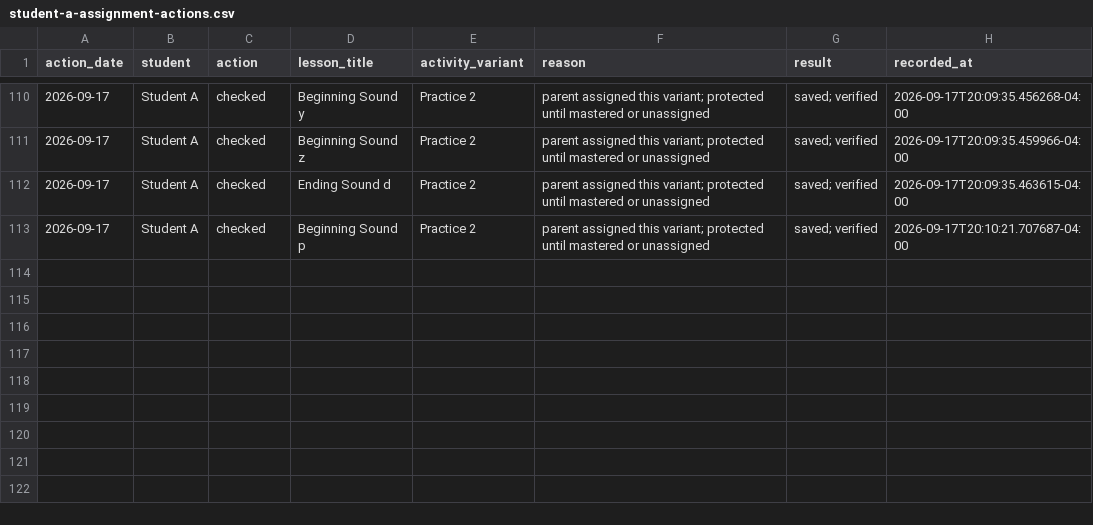
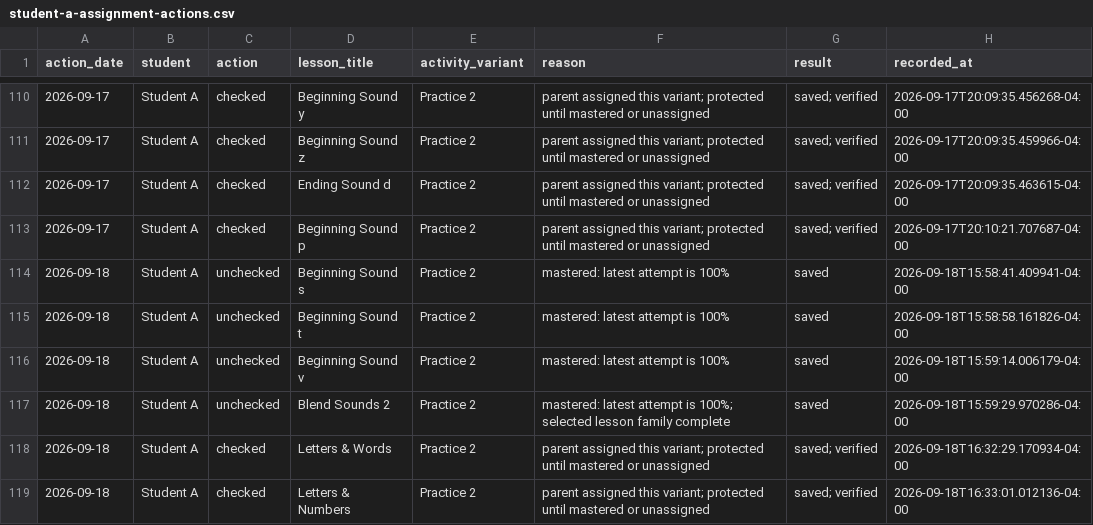
Before and after one commit to JohnTheodore/khan_kids_reading_tutor, a CSV file: student-records/student-a-assignment-actions.csv, drawn as a sheet; only a part is shown, gaps mark what is left out.

```diff
--- a/student-records/student-a-assignment-actions.csv
+++ b/student-records/student-a-assignment-actions.csv
@@ -113 +113,7 @@ action_date,student,action,lesson_title,activity_variant,reason,result,recorded_
 2026-09-17,Student A,checked,Beginning Sound p,Practice 2,parent assigned this variant; protected until mastered or unassigned,saved; verified,2026-09-17T20:10:21.707687-04:00
+2026-09-18,Student A,unchecked,Beginning Sound s,Practice 2,mastered: latest attempt is 100%,saved,2026-09-18T15:58:41.409941-04:00
+2026-09-18,Student A,unchecked,Beginning Sound t,Practice 2,mastered: latest attempt is 100%,saved,2026-09-18T15:58:58.161826-04:00
+2026-09-18,Student A,unchecked,Beginning Sound v,Practice 2,mastered: latest attempt is 100%,saved,2026-09-18T15:59:14.006179-04:00
+2026-09-18,Student A,unchecked,Blend Sounds 2,Practice 2,mastered: latest attempt is 100%; selected lesson family complete,saved,2026-09-18T15:59:29.970286-04:00
+2026-09-18,Student A,checked,Letters & Words,Practice 2,parent assigned this variant; protected until mastered or unassigned,saved; verified,2026-09-18T16:32:29.170934-04:00
+2026-09-18,Student A,checked,Letters & Numbers,Practice 2,parent assigned this variant; protected until mastered or unassigned,saved; verified,2026-09-18T16:33:01.012136-04:00
```
Also changed, not shown: student-records/student-a-lesson-attempts.csv, 17 other files.
